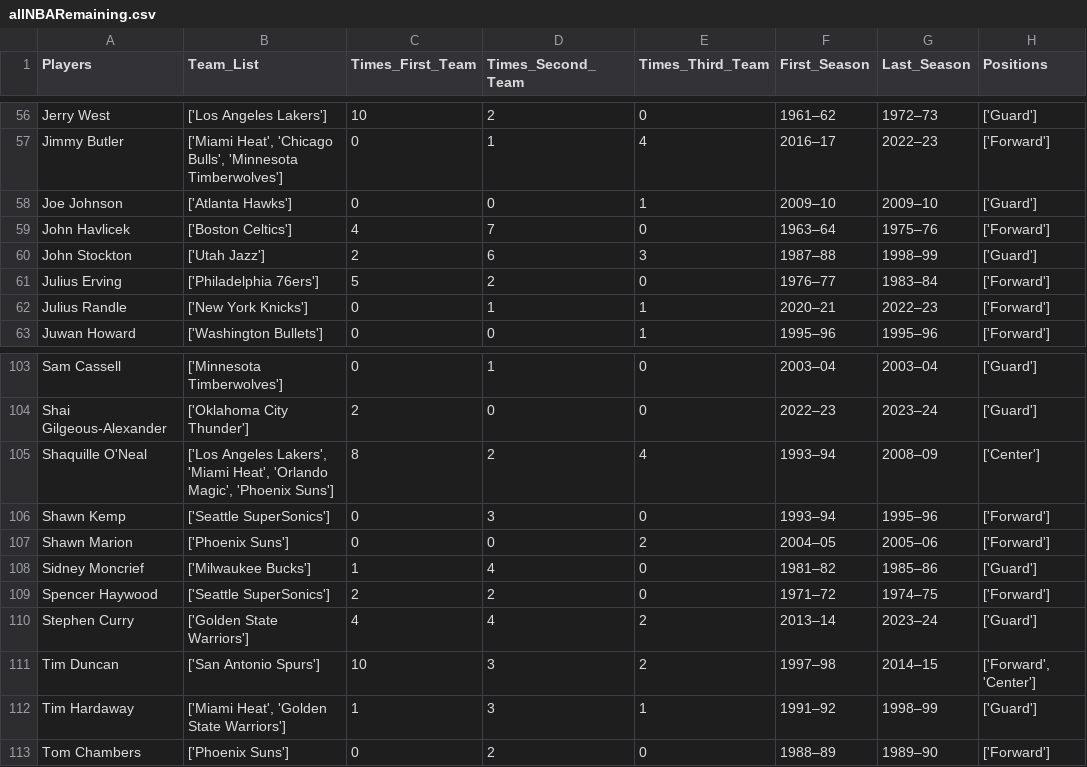
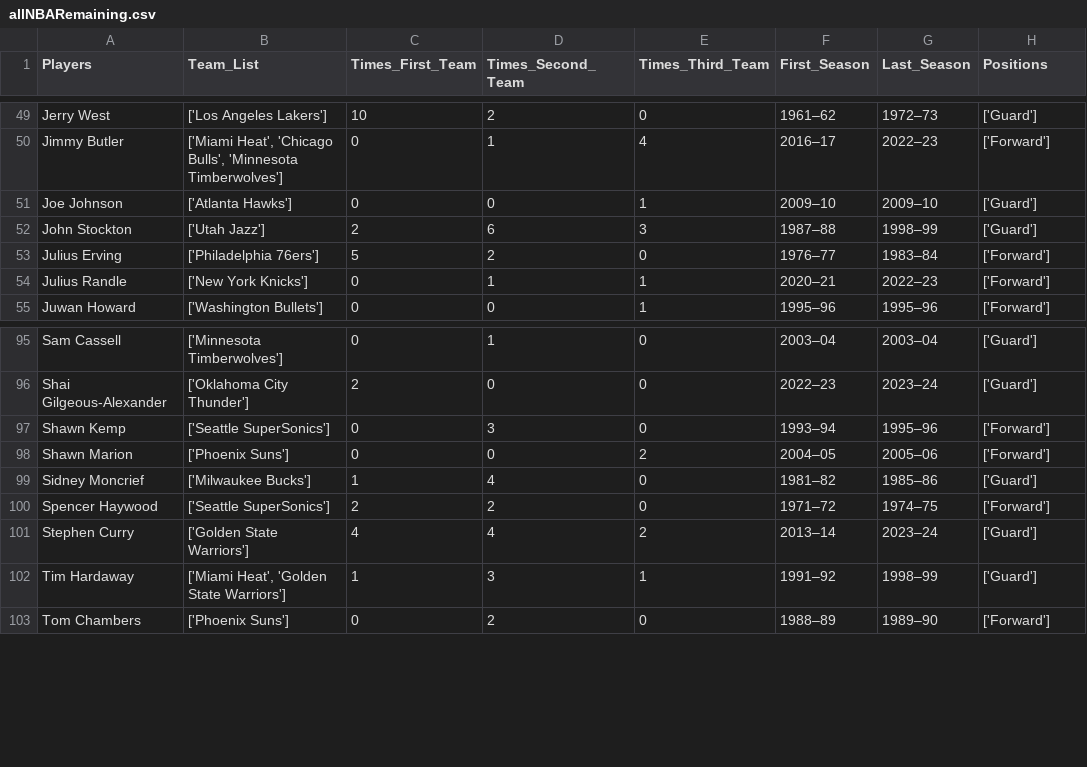
Before and after one commit to zwayne24/NBA-Extravaganza, a CSV file: allNBARemaining.csv, drawn as a sheet; only a part is shown, gaps mark what is left out; the diff covers the shown part only; the diff names each change by its address in the sheet, - before the commit and + after, or states it on an @@ line.

```diff
--- a/allNBARemaining.csv
+++ b/allNBARemaining.csv
-row 59: John Havlicek | ['Boston Celtics'] | 4 | 7 | 0 | 1963–64 | 1975–76 | ['Forward']
-row 105: Shaquille O'Neal | ['Los Angeles Lakers', 'Miami Heat', 'Orlando Magic', 'Phoenix Suns'] | 8 | 2 | 4 | 1993–94 | 2008–09 | ['Center']
-row 111: Tim Duncan | ['San Antonio Spurs'] | 10 | 3 | 2 | 1997–98 | 2014–15 | ['Forward', 'Center']
```
Also changed, not shown: 7 removed rows elsewhere in this file, 13 other files.
